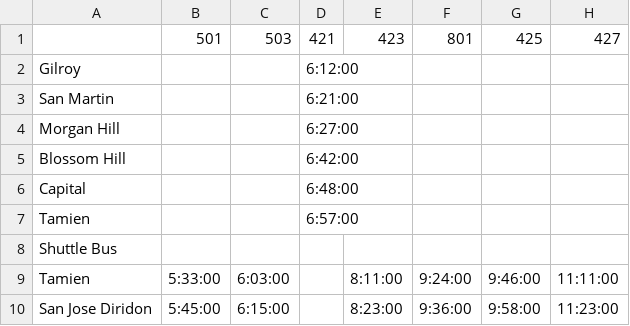
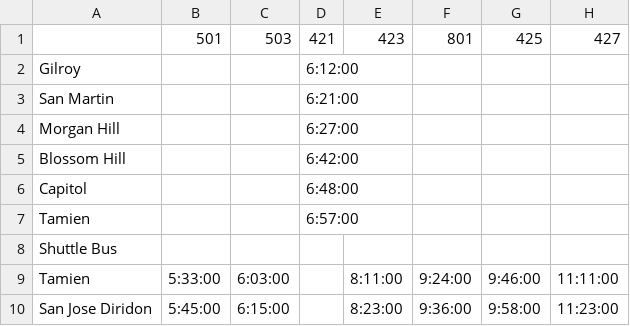
Before and after one commit to woodie/next-caltrain-pwa, a CSV file: data/modified_north.csv, drawn as a sheet; only a part is shown; the diff names each change by its address in the sheet, - before the commit and + after, or states it on an @@ line.

Commit message:
Create the modified schedule.

```diff
--- a/data/modified_north.csv
+++ b/data/modified_north.csv
-A6: Capital
+A6: Capitol
```
Also changed, not shown: data/modified_south.csv, 3 other files.
